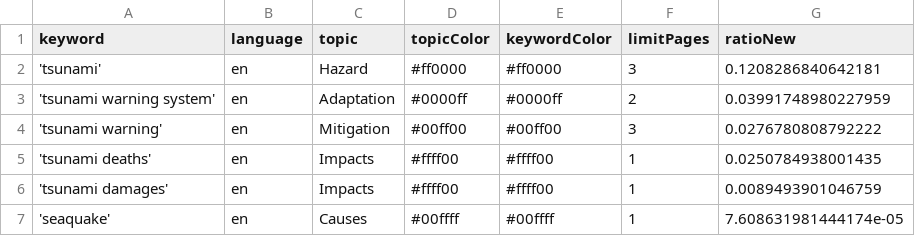
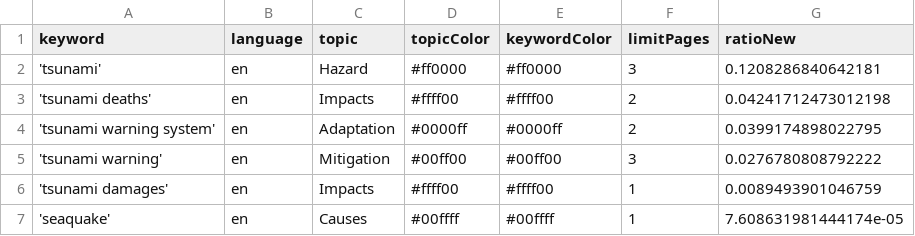
Before and after one commit to tg-news/TsunamiIsComing, a CSV file: keywords.csv, drawn as a sheet.

```diff
--- a/keywords.csv
+++ b/keywords.csv
@@ -2,5 +2,5 @@ keyword,language,topic,topicColor,keywordColor,limitPages,ratioNew
 'tsunami',en,Hazard,#ff0000,#ff0000,3,0.1208286840642181
-'tsunami warning system',en,Adaptation,#0000ff,#0000ff,2,0.03991748980227959
+'tsunami deaths',en,Impacts,#ffff00,#ffff00,2,0.04241712473012198
+'tsunami warning system',en,Adaptation,#0000ff,#0000ff,2,0.0399174898022795
 'tsunami warning',en,Mitigation,#00ff00,#00ff00,3,0.0276780808792222
-'tsunami deaths',en,Impacts,#ffff00,#ffff00,1,0.0250784938001435
 'tsunami damages',en,Impacts,#ffff00,#ffff00,1,0.0089493901046759
```
Also changed, not shown: csv/news_2026_02.csv, csv/news_2026_03.csv.
